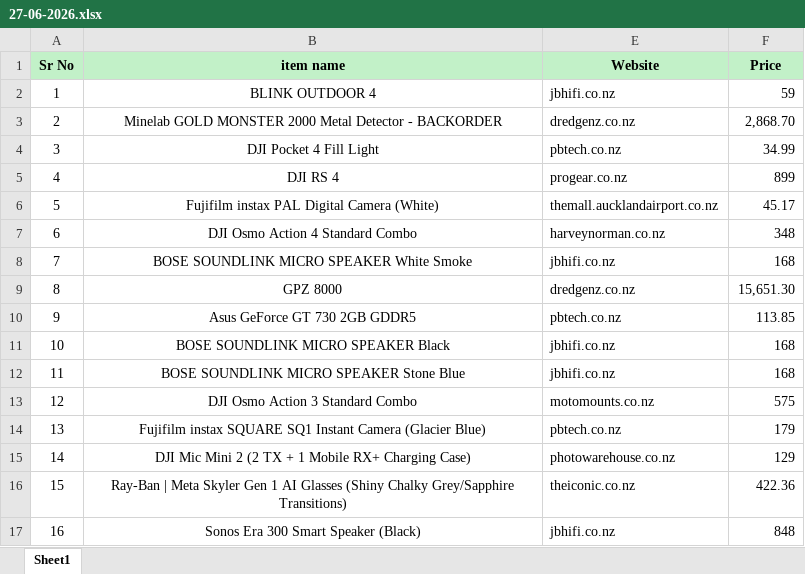
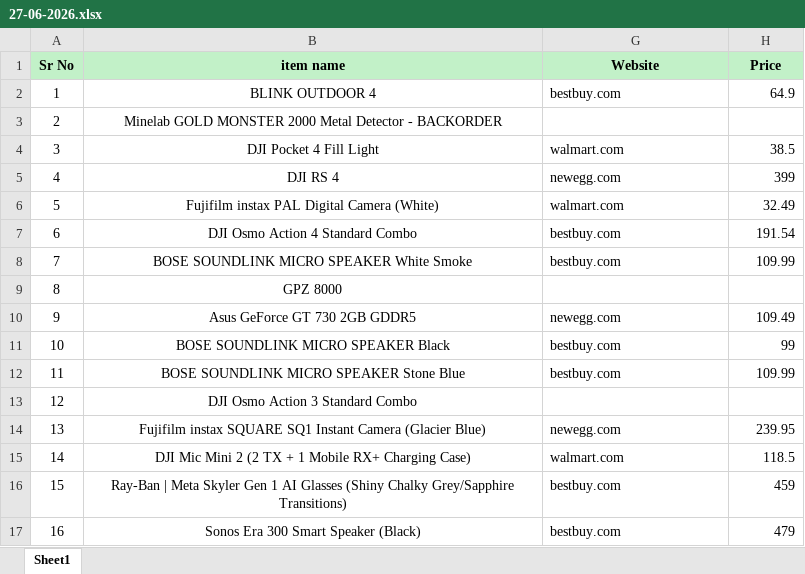
Before and after one commit to Swiss-Tech-Global/Employees_Data_Backup, an Excel workbook: SwissTechShehzad/27-06-2026/27-06-2026.xlsx, sheet Sheet1, drawn as a sheet; only a part is shown; values as stored, in another font and other column widths than the file's, no borders; conditional formats not drawn; addresses are those after the commit; the diff covers the shown part only; the diff names each change by its address in the sheet, - before the commit and + after, or states it on an @@ line.

```diff
--- a/SwissTechShehzad/27-06-2026/27-06-2026.xlsx (sheet Sheet1)
+++ b/SwissTechShehzad/27-06-2026/27-06-2026.xlsx (sheet Sheet1)
-G2 (Website): jbhifi.co.nz
+G2 (Website): bestbuy.com
-H2 (Price): 59
+H2 (Price): 64.9
-G3 (Website): dredgenz.co.nz
+G3 (Website): (empty)
-H3 (Price): 2,868.70
+H3 (Price): (empty)
-G4 (Website): pbtech.co.nz
+G4 (Website): walmart.com
-H4 (Price): 34.99
+H4 (Price): 38.5
-G5 (Website): progear.co.nz
+G5 (Website): newegg.com
-H5 (Price): 899
+H5 (Price): 399
-G6 (Website): themall.aucklandairport.co.nz
+G6 (Website): walmart.com
-H6 (Price): 45.17
+H6 (Price): 32.49
-G7 (Website): harveynorman.co.nz
+G7 (Website): bestbuy.com
-H7 (Price): 348
+H7 (Price): 191.54
-G8 (Website): jbhifi.co.nz
+G8 (Website): bestbuy.com
-H8 (Price): 168
+H8 (Price): 109.99
-G9 (Website): dredgenz.co.nz
+G9 (Website): (empty)
-H9 (Price): 15,651.30
+H9 (Price): (empty)
-G10 (Website): pbtech.co.nz
+G10 (Website): newegg.com
-H10 (Price): 113.85
+H10 (Price): 109.49
-G11:G12 (Website): jbhifi.co.nz
+G11:G12 (Website): bestbuy.com
-H11 (Price): 168
+H11 (Price): 99
-H12 (Price): 168
+H12 (Price): 109.99
-G13 (Website): motomounts.co.nz
+G13 (Website): (empty)
-H13 (Price): 575
+H13 (Price): (empty)
-G14 (Website): pbtech.co.nz
+G14 (Website): newegg.com
-H14 (Price): 179
+H14 (Price): 239.95
-G15 (Website): photowarehouse.co.nz
+G15 (Website): walmart.com
-H15 (Price): 129
+H15 (Price): 118.5
-G16 (Website): theiconic.co.nz
+G16 (Website): bestbuy.com
-H16 (Price): 422.36
+H16 (Price): 459
-G17 (Website): jbhifi.co.nz
+G17 (Website): bestbuy.com
-H17 (Price): 848
+H17 (Price): 479
```
Also changed, not shown: 74 edited cells elsewhere in this sheet, hidden cells, 4 other files.
